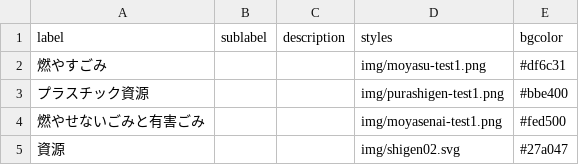
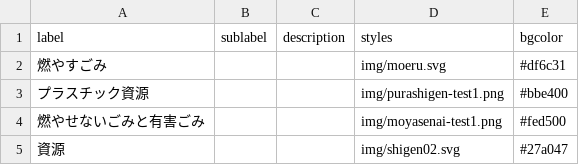
Before and after one commit to publitechASAKA/5374_8341, a CSV file: data/description.csv, drawn as a sheet.

Commit message:
Update description.csv

```diff
--- a/data/description.csv
+++ b/data/description.csv
@@ -1,3 +1,3 @@
 label,sublabel,description,styles,bgcolor,,,,,,,,,,,,,,,,,,,,,
-燃やすごみ,,,img/moyasu-test1.png,#df6c31,,,,,,,,,,,,,,,,,,,,,
+燃やすごみ,,,img/moeru.svg,#df6c31,,,,,,,,,,,,,,,,,,,,,
 プラスチック資源,,,img/purashigen-test1.png,#bbe400,,,,,,,,,,,,,,,,,,,,,
```
